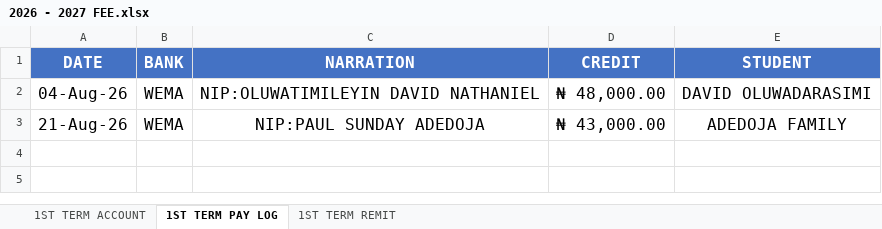
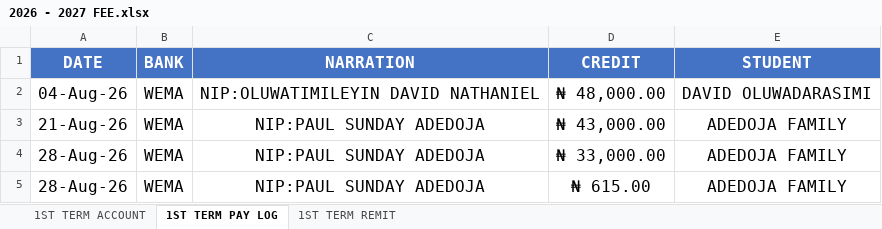
Before and after one commit to kbischool/kbis-records-v2, an Excel workbook: source/2026 - 2027 FEE.xlsx, sheet 1ST TERM PAY LOG, drawn as a sheet; values as stored, in another font and other column widths than the file's, no borders; the diff names each change by its address in the sheet, - before the commit and + after, or states it on an @@ line.

```diff
--- a/source/2026 - 2027 FEE.xlsx (sheet 1ST TERM PAY LOG)
+++ b/source/2026 - 2027 FEE.xlsx (sheet 1ST TERM PAY LOG)
+row 4: 28-Aug-26 | WEMA | NIP:PAUL SUNDAY ADEDOJA | ₦ 33,000.00 | ADEDOJA FAMILY
+row 5: 28-Aug-26 | WEMA | NIP:PAUL SUNDAY ADEDOJA | ₦ 615.00 | ADEDOJA FAMILY
```
Also changed, not shown: sheet 1ST TERM ACCOUNT, source/INVOICE.xlsx, source/STOCKS.xlsx, 3 other files.
